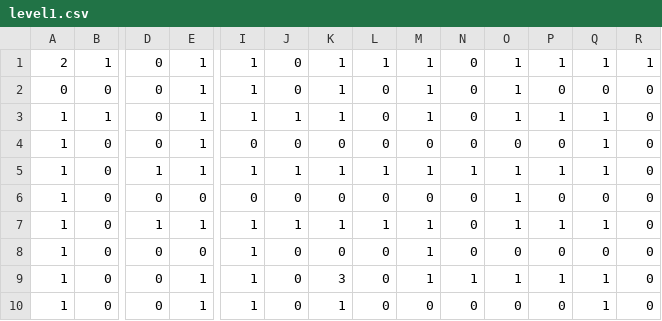
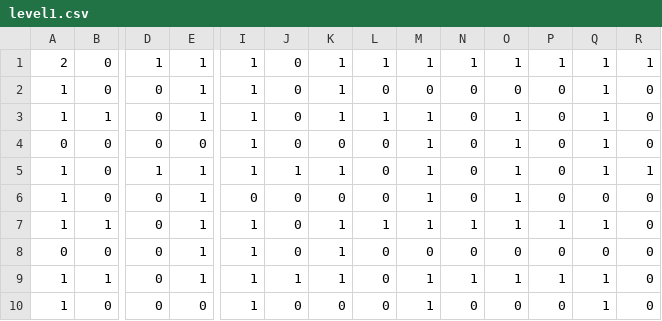
Before and after one commit to marinetdc/LaBCIrinthe, a CSV file: assets/levels/level1.csv, drawn as a sheet; only a part is shown, gaps mark what is left out; removed rows and columns are numbered as before the commit, all else as after; rows hold the shown columns only; the diff covers the shown part only; the diff names each change by its address in the sheet, - before the commit and + after, or states it on an @@ line.

```diff
--- a/assets/levels/level1.csv
+++ b/assets/levels/level1.csv
-B1: 1
+B1: 0
-D1: 0
+D1: 1
-N1: 0
+N1: 1
+row 2: 1 | 0 | 0 | 1 | 1 | 0 | 1 | 0 | 0 | 0 | 0 | 0 | 1 | 0
+row 3: 1 | 1 | 0 | 1 | 1 | 0 | 1 | 1 | 1 | 0 | 1 | 0 | 1 | 0
-E4: 1
+E4: 0
-K4: 1
+K4: 0
-Q4: 0
+Q4: 1
-B5: 1
+B5: 0
-D5: 0
+D5: 1
-P5: 1
+P5: 0
-R5: 0
+R5: 1
-M6: 0
+M6: 1
-O6: 0
+O6: 1
-Q6: 1
+Q6: 0
-B7: 0
+B7: 1
-D7: 1
+D7: 0
-J7: 1
+J7: 0
-A8: 1
+A8: 0
-E8: 0
+E8: 1
-I8: 0
+I8: 1
-K8: 0
+K8: 1
-O8: 1
+O8: 0
-B9: 0
+B9: 1
-D9: 1
+D9: 0
-L9: 1
+L9: 0
-N9: 0
+N9: 1
-Q10: 0
+Q10: 1
-row 9: 1 | 0 | 0 | 1 | 1 | 0 | 3 | 0 | 1 | 1 | 1 | 1 | 1 | 0
-row 10: 1 | 0 | 0 | 1 | 1 | 0 | 1 | 0 | 0 | 0 | 0 | 0 | 1 | 0
```
Also changed, not shown: 38 edited cells elsewhere in this file, assets/levels/level2.csv, assets/levels/level3.csv, 1 other file.
